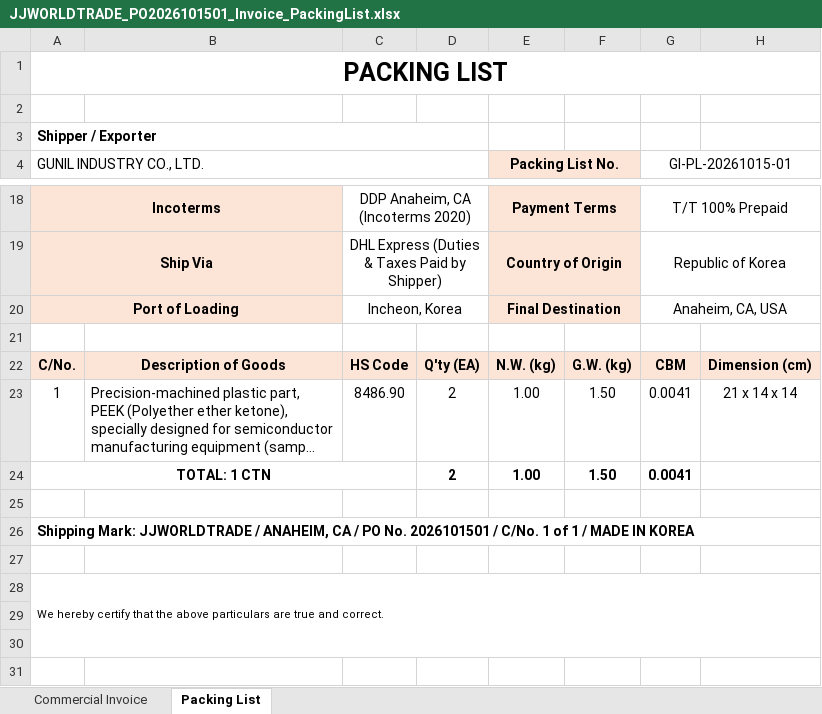
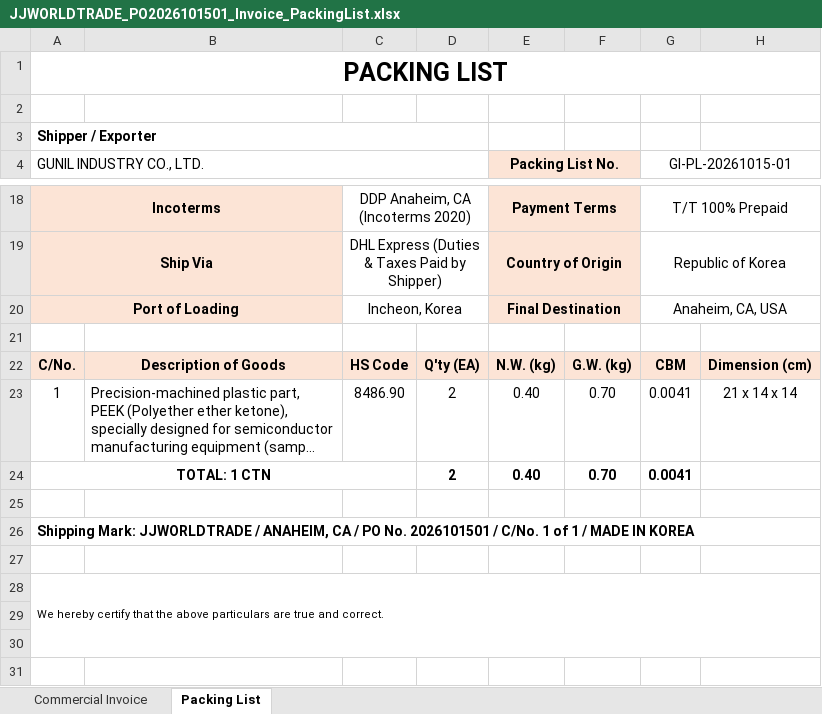
Before and after one commit to wjsss97-droid/C-Users-wjs97-OneDrive-, an Excel workbook: 수출서류/JJWORLDTRADE_PO2026101501_Invoice_PackingList.xlsx, sheet Packing List, drawn as a sheet; only a part is shown, gaps mark what is left out; long unchanged cells end in …; values as stored, in another font and other column widths than the file's, no borders; the diff names each change by its address in the sheet, - before the commit and + after, or states it on an @@ line.

```diff
--- a/수출서류/JJWORLDTRADE_PO2026101501_Invoice_PackingList.xlsx (sheet Packing List)
+++ b/수출서류/JJWORLDTRADE_PO2026101501_Invoice_PackingList.xlsx (sheet Packing List)
-E23:E24 (Packing List No.): 1.00
+E23:E24 (Packing List No.): 0.40
-F23:F24: 1.50
+F23:F24: 0.70
```
Also changed, not shown: 1 other file.
